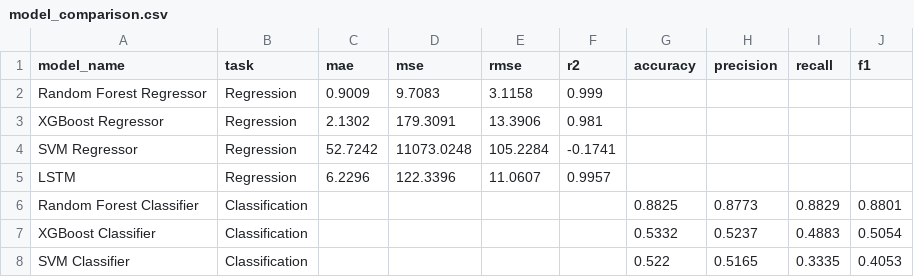
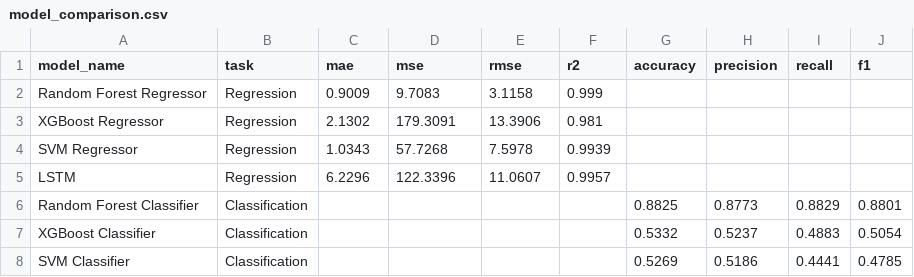
Before and after one commit to Adi4224/Stock-market-AI-advisor, a CSV file: reports/model_comparison.csv, drawn as a sheet.

Commit message:
Update model comparison CSV and final results text report with retrained SVM metrics

```diff
--- a/reports/model_comparison.csv
+++ b/reports/model_comparison.csv
@@ -3,3 +3,3 @@ Random Forest Regressor,Regression,0.9009,9.7083,3.1158,0.999,,,,
 XGBoost Regressor,Regression,2.1302,179.3091,13.3906,0.981,,,,
-SVM Regressor,Regression,52.7242,11073.0248,105.2284,-0.1741,,,,
+SVM Regressor,Regression,1.0343,57.7268,7.5978,0.9939,,,,
 LSTM,Regression,6.2296,122.3396,11.0607,0.9957,,,,
@@ -7,2 +7,2 @@ Random Forest Classifier,Classification,,,,,0.8825,0.8773,0.8829,0.8801
 XGBoost Classifier,Classification,,,,,0.5332,0.5237,0.4883,0.5054
-SVM Classifier,Classification,,,,,0.522,0.5165,0.3335,0.4053
+SVM Classifier,Classification,,,,,0.5269,0.5186,0.4441,0.4785
```
Also changed, not shown: 1 other file.
